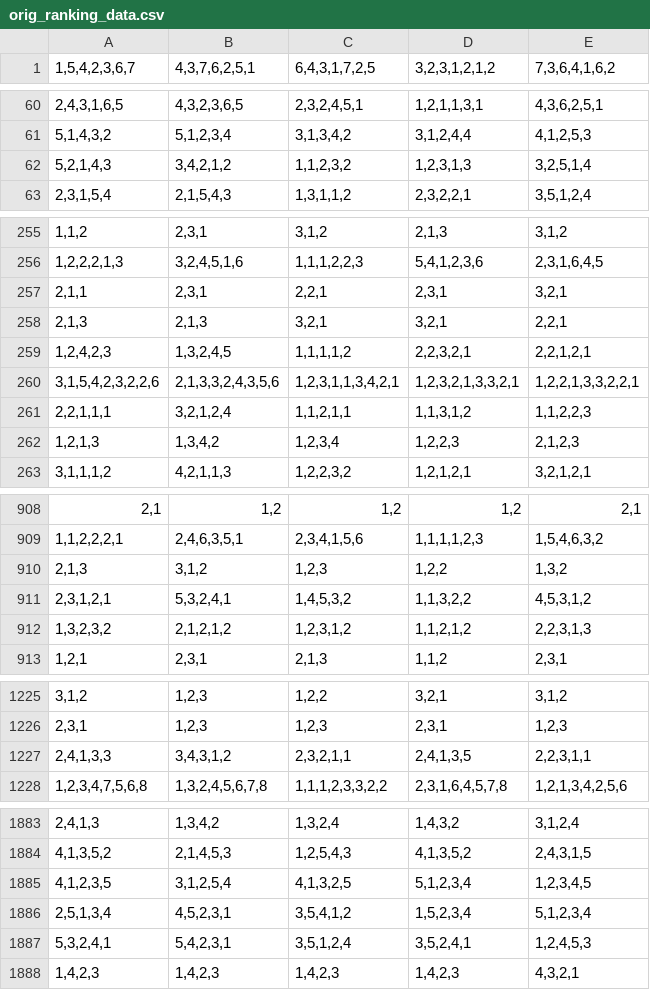
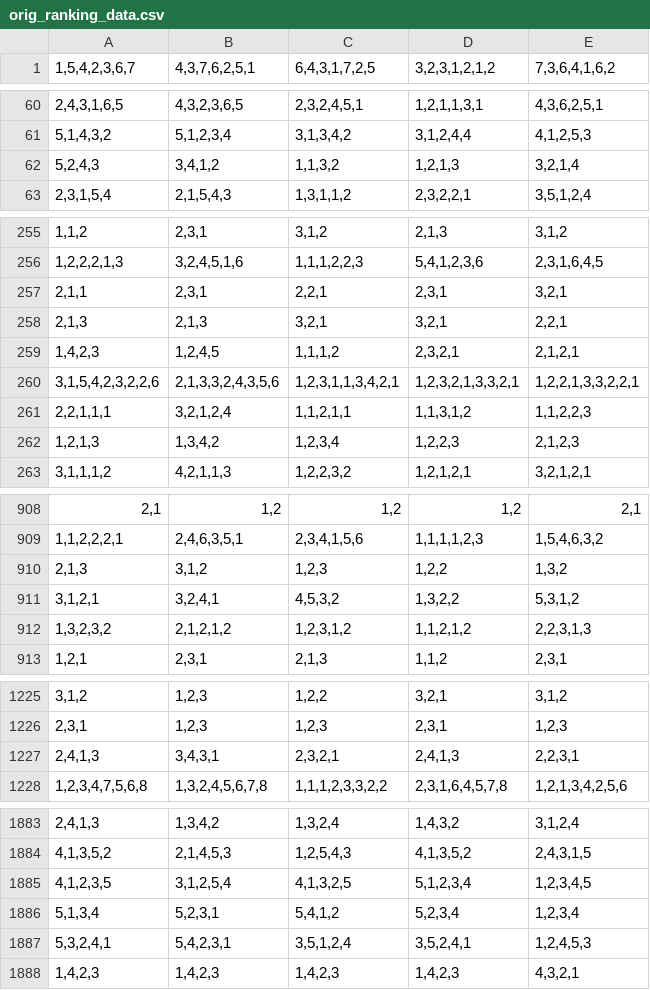
Before and after one commit to KodairaTomonori/EvaluationDataset, a CSV file: annotation_data/orig_ranking_data.csv, drawn as a sheet; only a part is shown, gaps mark what is left out.

Commit message:
[modify] annotation data

```diff
--- a/annotation_data/orig_ranking_data.csv
+++ b/annotation_data/orig_ranking_data.csv
@@ -61,3 +61,3 @@
 5,1,4,3,2	5,1,2,3,4	3,1,3,4,2	3,1,2,4,4	4,1,2,5,3
-5,2,1,4,3	3,4,2,1,2	1,1,2,3,2	1,2,3,1,3	3,2,5,1,4
+5,2,4,3	3,4,1,2	1,1,3,2	1,2,1,3	3,2,1,4
 2,3,1,5,4	2,1,5,4,3	1,3,1,1,2	2,3,2,2,1	3,5,1,2,4
@@ -258,3 +258,3 @@
 2,1,3	2,1,3	3,2,1	3,2,1	2,2,1
-1,2,4,2,3	1,3,2,4,5	1,1,1,1,2	2,2,3,2,1	2,2,1,2,1
+1,4,2,3	1,2,4,5	1,1,1,2	2,3,2,1	2,1,2,1
 3,1,5,4,2,3,2,2,6	2,1,3,3,2,4,3,5,6	1,2,3,1,1,3,4,2,1	1,2,3,2,1,3,3,2,1	1,2,2,1,3,3,2,2,1
@@ -910,3 +910,3 @@
 2,1,3	3,1,2	1,2,3	1,2,2	1,3,2
-2,3,1,2,1	5,3,2,4,1	1,4,5,3,2	1,1,3,2,2	4,5,3,1,2
+3,1,2,1	3,2,4,1	4,5,3,2	1,3,2,2	5,3,1,2
 1,3,2,3,2	2,1,2,1,2	1,2,3,1,2	1,1,2,1,2	2,2,3,1,3
@@ -1226,3 +1226,3 @@
 2,3,1	1,2,3	1,2,3	2,3,1	1,2,3
-2,4,1,3,3	3,4,3,1,2	2,3,2,1,1	2,4,1,3,5	2,2,3,1,1
+2,4,1,3	3,4,3,1	2,3,2,1	2,4,1,3	2,2,3,1
 1,2,3,4,7,5,6,8	1,3,2,4,5,6,7,8	1,1,1,2,3,3,2,2	2,3,1,6,4,5,7,8	1,2,1,3,4,2,5,6
@@ -1885,3 +1885,3 @@
 4,1,2,3,5	3,1,2,5,4	4,1,3,2,5	5,1,2,3,4	1,2,3,4,5
-2,5,1,3,4	4,5,2,3,1	3,5,4,1,2	1,5,2,3,4	5,1,2,3,4
+5,1,3,4	5,2,3,1	5,4,1,2	5,2,3,4	1,2,3,4
 5,3,2,4,1	5,4,2,3,1	3,5,1,2,4	3,5,2,4,1	1,2,4,5,3
```
